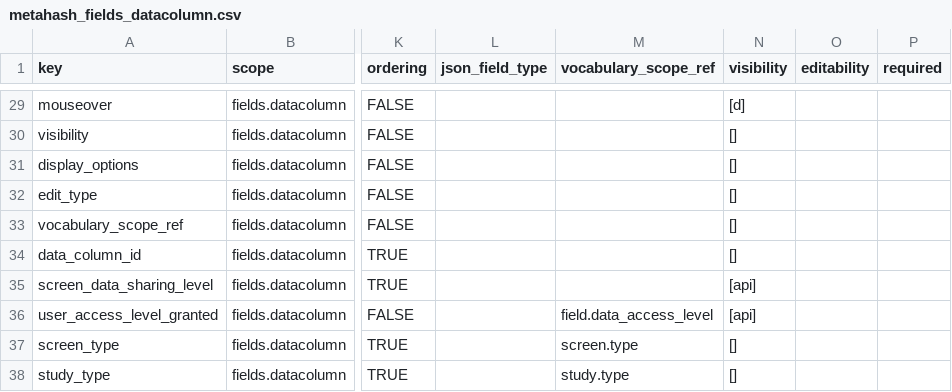
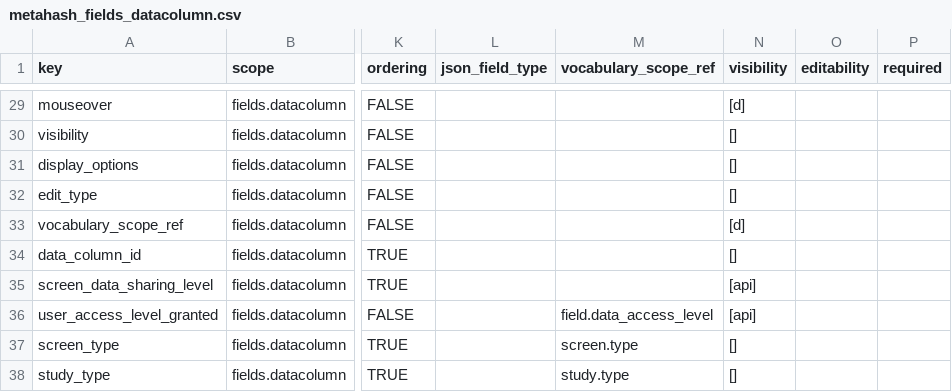
Before and after one commit to seanderickson/lims, a CSV file: db/static/api_init/metahash_fields_datacolumn.csv, drawn as a sheet; only a part is shown, gaps mark what is left out; the diff names each change by its address in the sheet, - before the commit and + after, or states it on an @@ line.

Commit message:
add vocabulary_scope_ref as default visible field

```diff
--- a/db/static/api_init/metahash_fields_datacolumn.csv
+++ b/db/static/api_init/metahash_fields_datacolumn.csv
-N33 (visibility): []
+N33 (visibility): [d]
```
Also changed, not shown: 1 other file.
